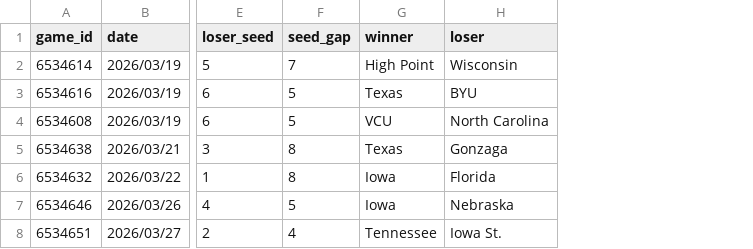
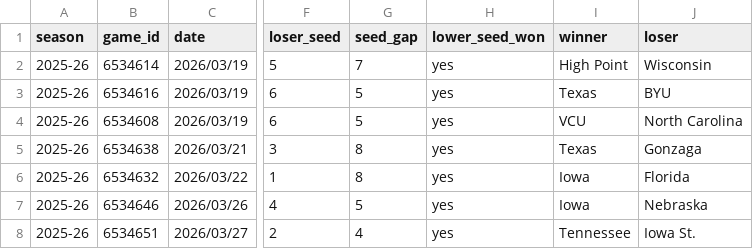
Before and after one commit to alexarm1232-cmd/Strongside, a CSV file: reports/pdem_202526_ncaa_tournament_upsets_4plus.csv, drawn as a sheet; only a part is shown, gaps mark what is left out; the diff names each change by its address in the sheet, - before the commit and + after, or states it on an @@ line.

```diff
--- a/reports/pdem_202526_ncaa_tournament_upsets_4plus.csv
+++ b/reports/pdem_202526_ncaa_tournament_upsets_4plus.csv
+column A (season), rows 2-8: all 2025-26
+column H (lower_seed_won), rows 2-8: all yes
```
Also changed, not shown: reports/pdem_202526_ncaa_tournament_upsets_4plus_long.csv, 3 other files.
